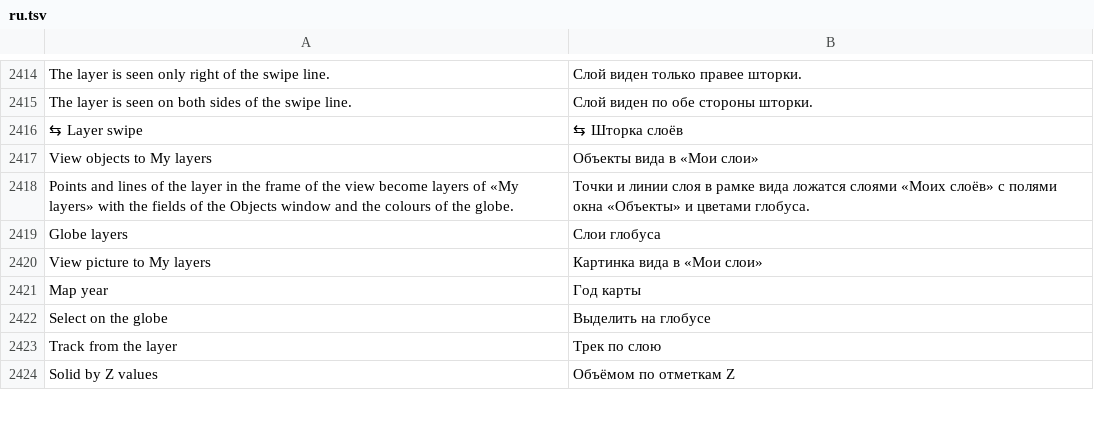
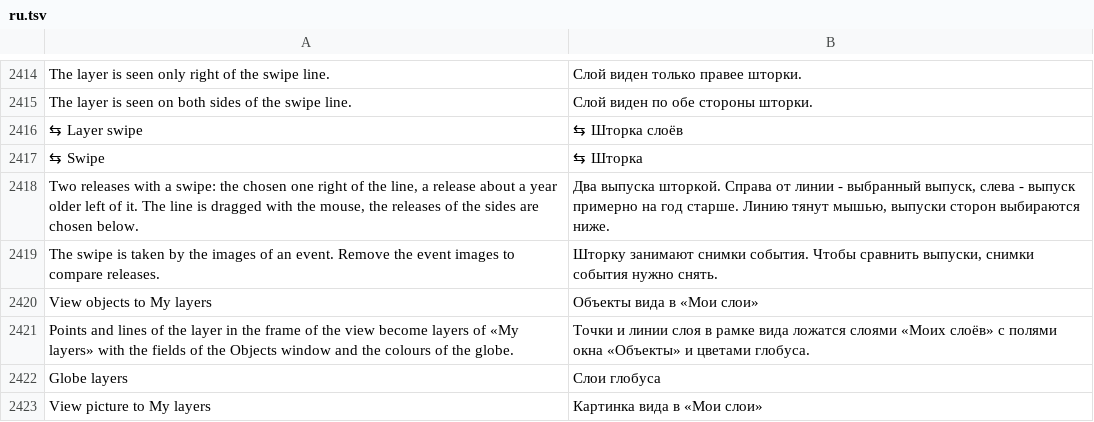
Before and after one commit to Valery35/planetx-lite, a TSV file: crates/ui/i18n/ru.tsv, drawn as a sheet; only a part is shown, gaps mark what is left out; the shorter side is filled out with more unchanged rows.

Commit message:
Шторка выпусков Wayback: справа выбранный выпуск, слева выпуск около года старше, как ⇆ темы Wayback модуля
Кнопка «⇆ Шторка» окна архива. Стороны ложатся парой текстур «после» и «до» снимков событий. Пару занимают снимки события, без них - выпуски. Выпуски сторон выбираются списками, линия тянется мышью, над линией дни выпусков.

```diff
--- a/crates/ui/i18n/ru.tsv
+++ b/crates/ui/i18n/ru.tsv
@@ -2416,2 +2416,5 @@ The layer is seen on both sides of the swipe line.	Слой виден по об
 ⇆ Layer swipe	⇆ Шторка слоёв
+⇆ Swipe	⇆ Шторка
+Two releases with a swipe: the chosen one right of the line, a release about a year older left of it. The line is dragged with the mouse, the releases of the sides are chosen below.	Два выпуска шторкой. Справа от линии - выбранный выпуск, слева - выпуск примерно на год старше. Линию тянут мышью, выпуски сторон выбираются ниже.
+The swipe is taken by the images of an event. Remove the event images to compare releases.	Шторку занимают снимки события. Чтобы сравнить выпуски, снимки события нужно снять.
 View objects to My layers	Объекты вида в «Мои слои»
```
Also changed, not shown: 3 other files.
